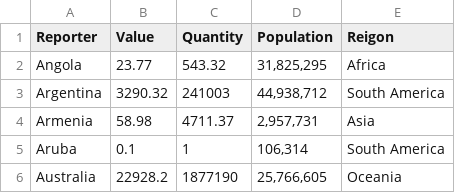
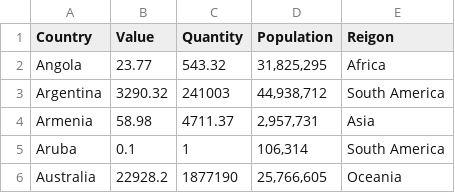
Before and after one commit to thalujyammar/DataVisHW10, a CSV file: WITS-By-HS6ProductExp.csv, drawn as a sheet; only a part is shown.

Commit message:
Update WITS-By-HS6ProductExp.csv

```diff
--- a/WITS-By-HS6ProductExp.csv
+++ b/WITS-By-HS6ProductExp.csv
@@ -1,2 +1,2 @@
-Reporter,Value,Quantity,Population,Reigon
+Country,Value,Quantity,Population,Reigon
 Angola,23.77,543.32,"31,825,295",Africa
```
